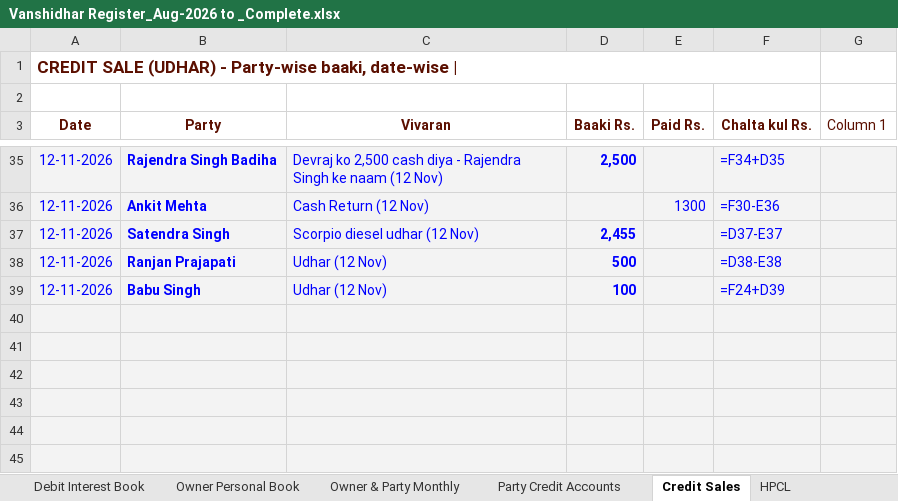
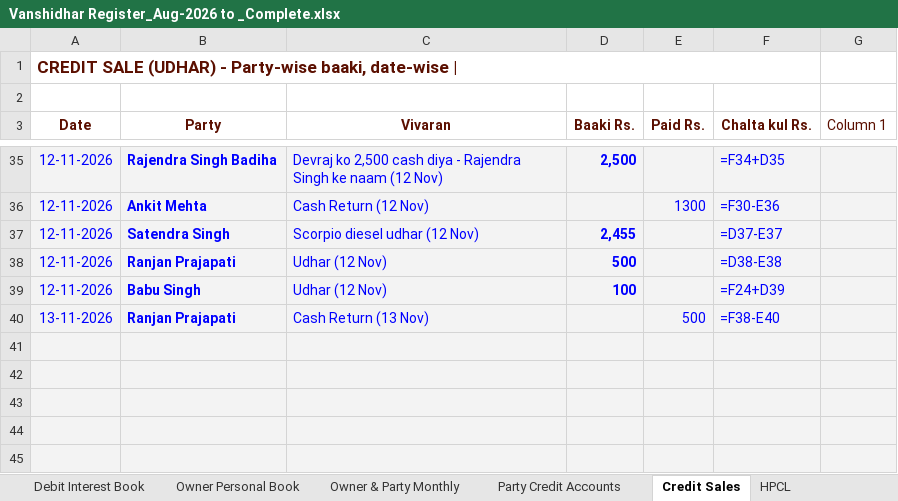
Before and after one commit to vanshidharpetroleum-hue/VANSHIDHAR-PETROLEUM-HPCL-PORTAL-01, an Excel workbook: Vanshidhar Register_Aug-2026 to _Complete.xlsx, sheet Credit Sales, drawn as a sheet; only a part is shown, gaps mark what is left out; values as stored, in another font and other column widths than the file's, no borders; formulas without a stored value are shown as written; charts and pictures and table styles not drawn; the diff names each change by its address in the sheet, - before the commit and + after, or states it on an @@ line.

```diff
--- a/Vanshidhar Register_Aug-2026 to _Complete.xlsx (sheet Credit Sales)
+++ b/Vanshidhar Register_Aug-2026 to _Complete.xlsx (sheet Credit Sales)
-row 40: (empty)
+row 40: 13-11-2026 | Ranjan Prajapati | Cash Return (13 Nov) |  | 500 | =F38-E40
```
Also changed, not shown: 3 other files.
